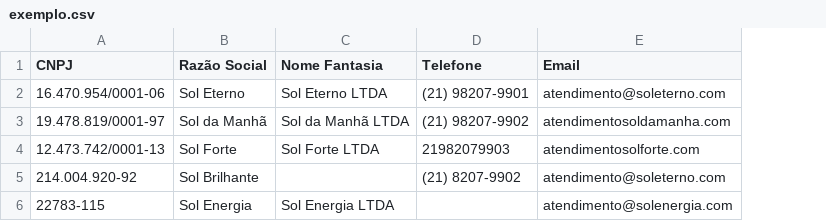
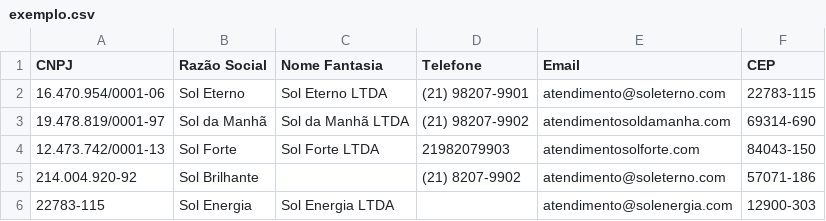
Before and after one commit to solfacil/desafio-solfacil, a CSV file: assets/exemplo.csv, drawn as a sheet; the diff names each change by its address in the sheet, - before the commit and + after, or states it on an @@ line.

```diff
--- a/assets/exemplo.csv
+++ b/assets/exemplo.csv
+column F (CEP), rows 2-6: 22783-115 | 69314-690 | 84043-150 | 57071-186 | 12900-303
```
Also changed, not shown: 1 other file.
